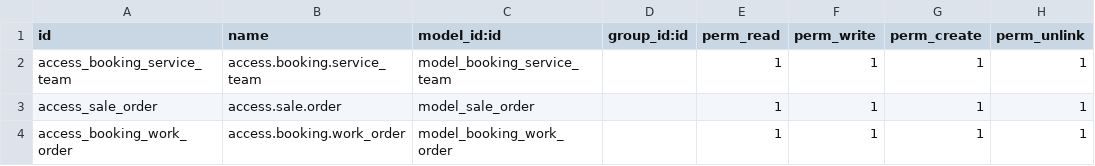
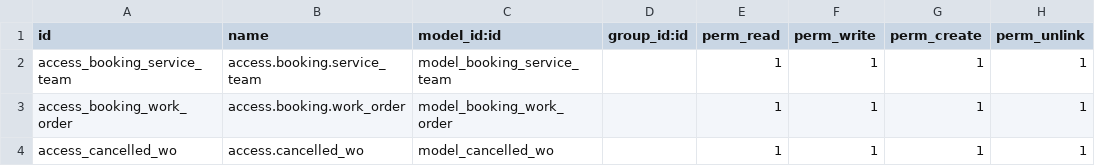
Before and after one commit to iqbalmln/booking_order_odoo-14, a CSV file: security/ir.model.access.csv, drawn as a sheet.

Commit message:
fix: update section

```diff
--- a/security/ir.model.access.csv
+++ b/security/ir.model.access.csv
@@ -2,3 +2,3 @@ id,name,model_id:id,group_id:id,perm_read,perm_write,perm_create,perm_unlink
 access_booking_service_team,access.booking.service_team,model_booking_service_team,,1,1,1,1
-access_sale_order,access.sale.order,model_sale_order,,1,1,1,1
 access_booking_work_order,access.booking.work_order,model_booking_work_order,,1,1,1,1
+access_cancelled_wo,access.cancelled_wo,model_cancelled_wo,,1,1,1,1
```
